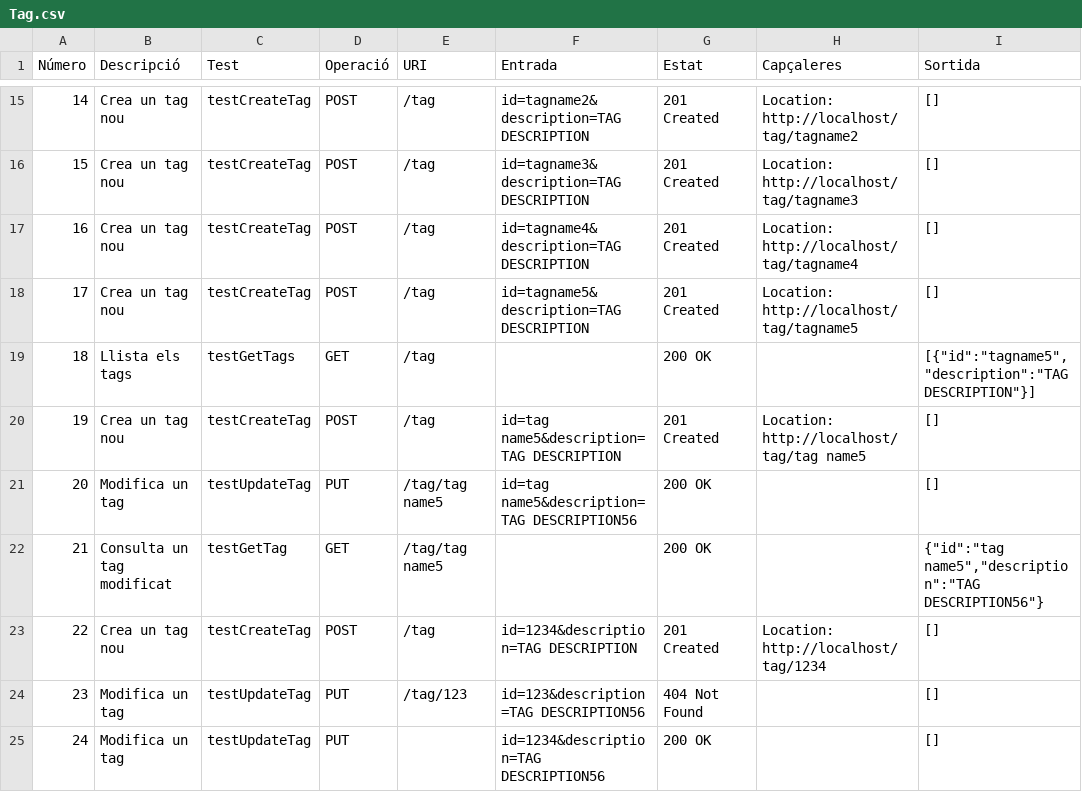
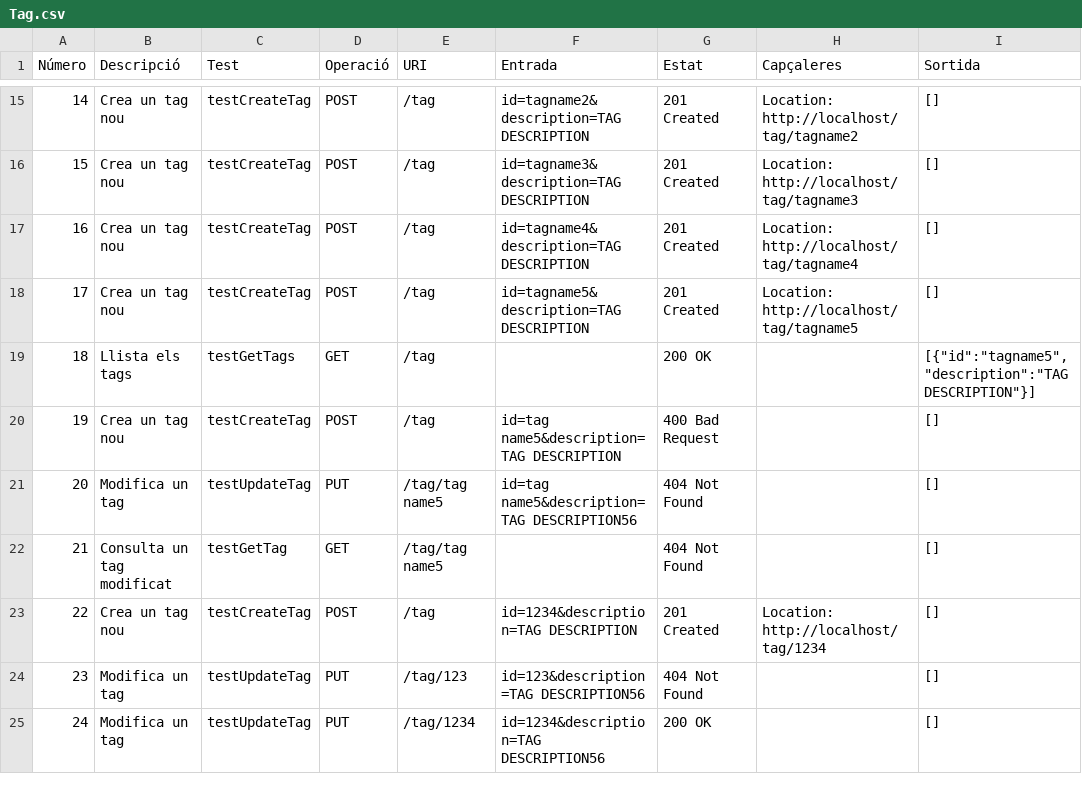
Before and after one commit to UPC/smeagol-perl, a CSV file: doc/api/Tag.csv, drawn as a sheet; only a part is shown, gaps mark what is left out; the diff covers the shown part only.

Commit message:
Correccio de tests (tiquets: 343, 344, 345) i a mes les restriccions dels ids dels tags:   0 < número de caràcters  <= 64   s'enmagatzema sempre minúscules   només pot contenir caràcters alfanumèrics i els següents símbols ':', '_' i '-'   exclosa la formació exclusiva de símbols
git-svn-id: http://devel.cpl.upc.edu/recursos/svn/smeagol/trunk@1647 4ab63a03-c2d3-4037-8559-9a21b594da05

```diff
--- a/doc/api/Tag.csv
+++ b/doc/api/Tag.csv
@@ -19,7 +19,7 @@ Número,Descripció,Test,Operació,URI,Entrada,Estat,Capçaleres,Sortida
 18,Llista els tags,testGetTags,GET,/tag,,200 OK,,"[{""id"":""tagname5"",""description"":""TAG DESCRIPTION""}]"
-19,Crea un tag nou,testCreateTag,POST,/tag,id=tag name5&description=TAG DESCRIPTION,201 Created,Location: http://localhost/tag/tag name5,[]
-20,Modifica un tag,testUpdateTag,PUT,/tag/tag name5,id=tag  name5&description=TAG DESCRIPTION56,200 OK,,[]
-21,Consulta un tag modificat,testGetTag,GET,/tag/tag name5,,200 OK,,"{""id"":""tag name5"",""description"":""TAG DESCRIPTION56""}"
+19,Crea un tag nou,testCreateTag,POST,/tag,id=tag name5&description=TAG DESCRIPTION,400 Bad Request,,[]
+20,Modifica un tag,testUpdateTag,PUT,/tag/tag name5,id=tag  name5&description=TAG DESCRIPTION56,404 Not Found,,[]
+21,Consulta un tag modificat,testGetTag,GET,/tag/tag name5,,404 Not Found,,[]
 22,Crea un tag nou,testCreateTag,POST,/tag,id=1234&description=TAG DESCRIPTION,201 Created,Location: http://localhost/tag/1234,[]
 23,Modifica un tag,testUpdateTag,PUT,/tag/123,id=123&description=TAG DESCRIPTION56,404 Not Found,,[]
-24,Modifica un tag,testUpdateTag,PUT,,id=1234&description=TAG DESCRIPTION56,200 OK,,[]
+24,Modifica un tag,testUpdateTag,PUT,/tag/1234,id=1234&description=TAG DESCRIPTION56,200 OK,,[]
```
Also changed, not shown: 8 edited cells elsewhere in this file.
